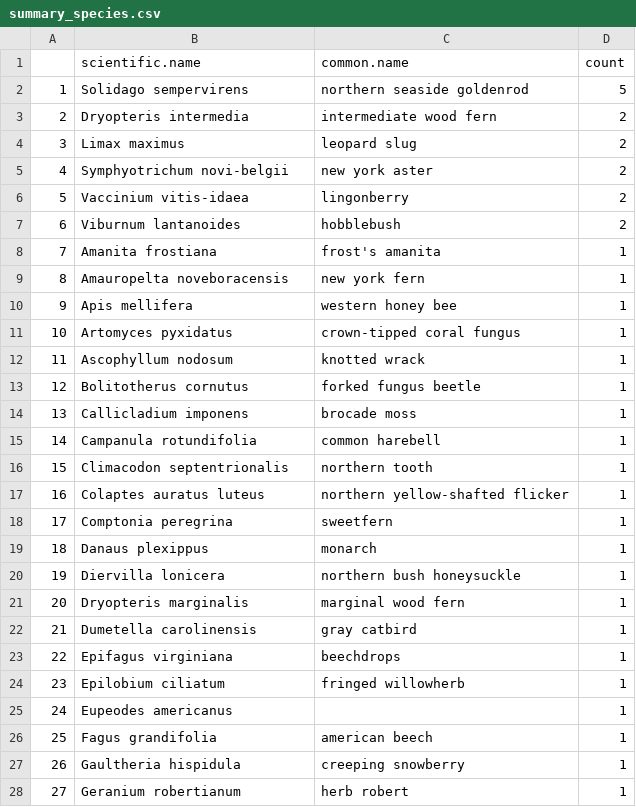
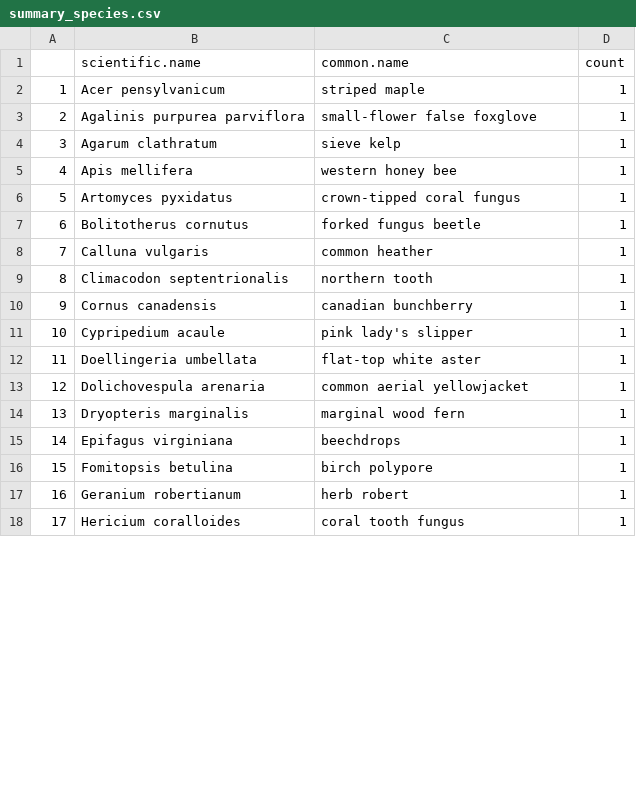
Before and after one commit to Kylelima21/npf_cb_project, a CSV file: outputs/summary_species.csv, drawn as a sheet; only a part is shown; the shorter side is filled out with more unchanged rows; removed rows and columns are numbered as before the commit, all else as after; the diff covers the shown part only; the diff names each change by its address in the sheet, - before the commit and + after, or states it on an @@ line.

```diff
--- a/outputs/summary_species.csv
+++ b/outputs/summary_species.csv
-row 2: 1 | Solidago sempervirens | northern seaside goldenrod | 5
-row 3: 2 | Dryopteris intermedia | intermediate wood fern | 2
-row 4: 3 | Limax maximus | leopard slug | 2
-row 5: 4 | Symphyotrichum novi-belgii | new york aster | 2
-row 6: 5 | Vaccinium vitis-idaea | lingonberry | 2
-row 7: 6 | Viburnum lantanoides | hobblebush | 2
-row 8: 7 | Amanita frostiana | frost's amanita | 1
-row 9: 8 | Amauropelta noveboracensis | new york fern | 1
+row 2: 1 | Acer pensylvanicum | striped maple | 1
+row 3: 2 | Agalinis purpurea parviflora | small-flower false foxglove | 1
+row 4: 3 | Agarum clathratum | sieve kelp | 1
@@ column A renumbered between rows 5 and 31 @@
-row 12: 11 | Ascophyllum nodosum | knotted wrack | 1
-row 14: 13 | Callicladium imponens | brocade moss | 1
-B8 (scientific.name): Campanula rotundifolia
+B8 (scientific.name): Calluna vulgaris
-C8 (common.name): common harebell
+C8 (common.name): common heather
-row 17: 16 | Colaptes auratus luteus | northern yellow-shafted flicker | 1
-row 18: 17 | Comptonia peregrina | sweetfern | 1
-row 19: 18 | Danaus plexippus | monarch | 1
+row 10: 9 | Cornus canadensis | canadian bunchberry | 1
+row 11: 10 | Cypripedium acaule | pink lady's slipper | 1
+row 12: 11 | Doellingeria umbellata | flat-top white aster | 1
-B13 (scientific.name): Diervilla lonicera
+B13 (scientific.name): Dolichovespula arenaria
-C13 (common.name): northern bush honeysuckle
+C13 (common.name): common aerial yellowjacket
-row 22: 21 | Dumetella carolinensis | gray catbird | 1
-B16 (scientific.name): Epilobium ciliatum
+B16 (scientific.name): Fomitopsis betulina
-C16 (common.name): fringed willowherb
+C16 (common.name): birch polypore
-row 25: 24 | Eupeodes americanus |  | 1
-row 26: 25 | Fagus grandifolia | american beech | 1
-row 27: 26 | Gaultheria hispidula | creeping snowberry | 1
```
Also changed, not shown: 9 added rows, 15 removed rows and 6 edited cells elsewhere in this file, app/input_data/summary_observers.csv, app/input_data/summary_species.csv, 40 other files.
